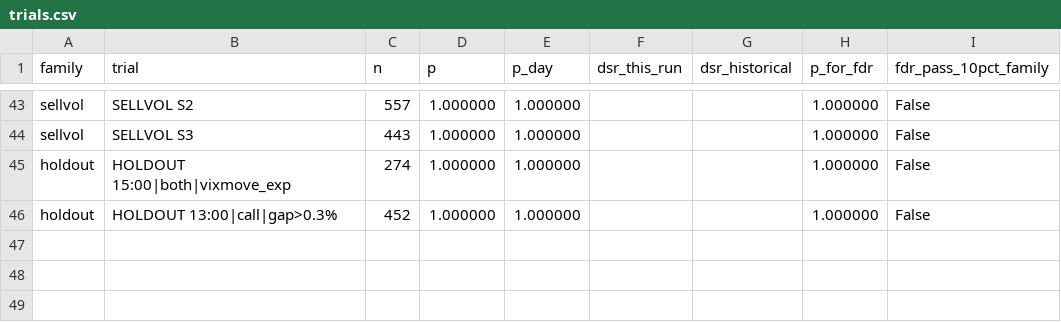
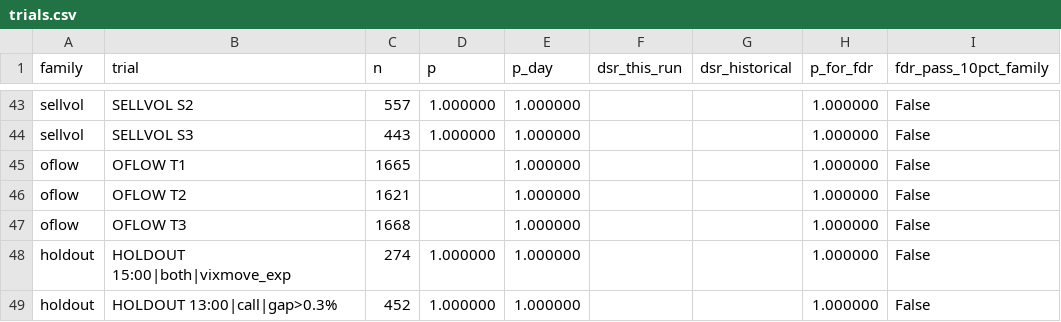
Before and after one commit to alimardon123/Strat_Day, a CSV file: out/trials.csv, drawn as a sheet; only a part is shown, gaps mark what is left out.

```diff
--- a/out/trials.csv
+++ b/out/trials.csv
@@ -44,2 +44,5 @@ sellvol,SELLVOL S2,557,1.000000,1.000000,,,1.000000,False
 sellvol,SELLVOL S3,443,1.000000,1.000000,,,1.000000,False
+oflow,OFLOW T1,1665,,1.000000,,,1.000000,False
+oflow,OFLOW T2,1621,,1.000000,,,1.000000,False
+oflow,OFLOW T3,1668,,1.000000,,,1.000000,False
 holdout,HOLDOUT 15:00|both|vixmove_exp,274,1.000000,1.000000,,,1.000000,False
```
Also changed, not shown: 10 other files.
